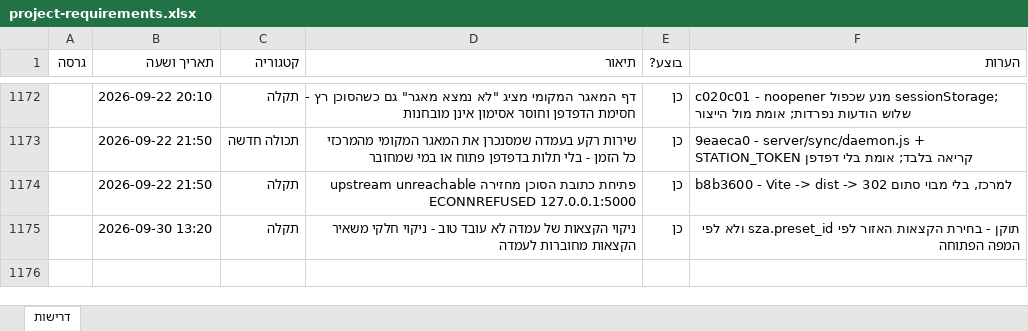
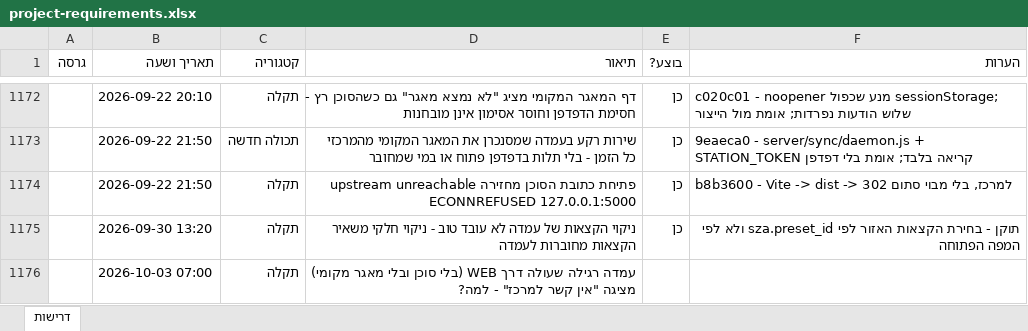
Before and after one commit to levori119/skyboard, an Excel workbook: project-requirements.xlsx, sheet דרישות, drawn as a sheet; only a part is shown, gaps mark what is left out; values as stored, in another font and other column widths than the file's, no borders; the diff names each change by its address in the sheet, - before the commit and + after, or states it on an @@ line.

```diff
--- a/project-requirements.xlsx (sheet דרישות)
+++ b/project-requirements.xlsx (sheet דרישות)
+row 1176:  | 2026-10-03 07:00 | תקלה | עמדה רגילה שעולה דרך WEB (בלי סוכן ובלי מאגר מקומי) מציגה "אין קשר למרכז" - למה?
```
Also changed, not shown: 11 other files.
